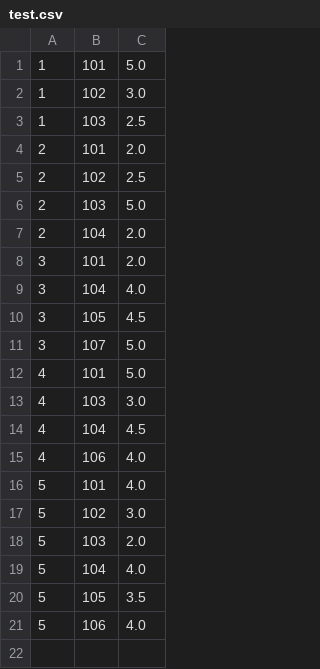
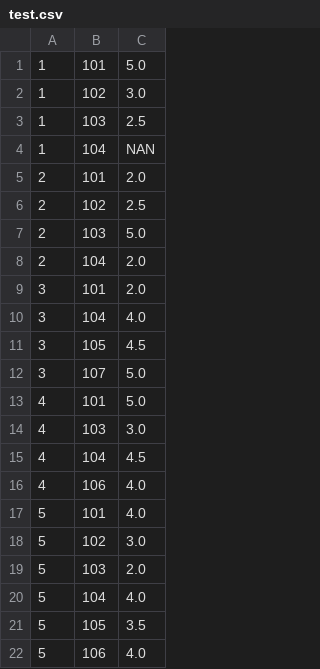
Before and after one commit to MrWater/recommend, a CSV file: test.csv, drawn as a sheet.

```diff
--- a/test.csv
+++ b/test.csv
@@ -3,2 +3,3 @@
 1,103,2.5
+1,104,NAN
 2,101,2.0
```
Also changed, not shown: 12 other files.
